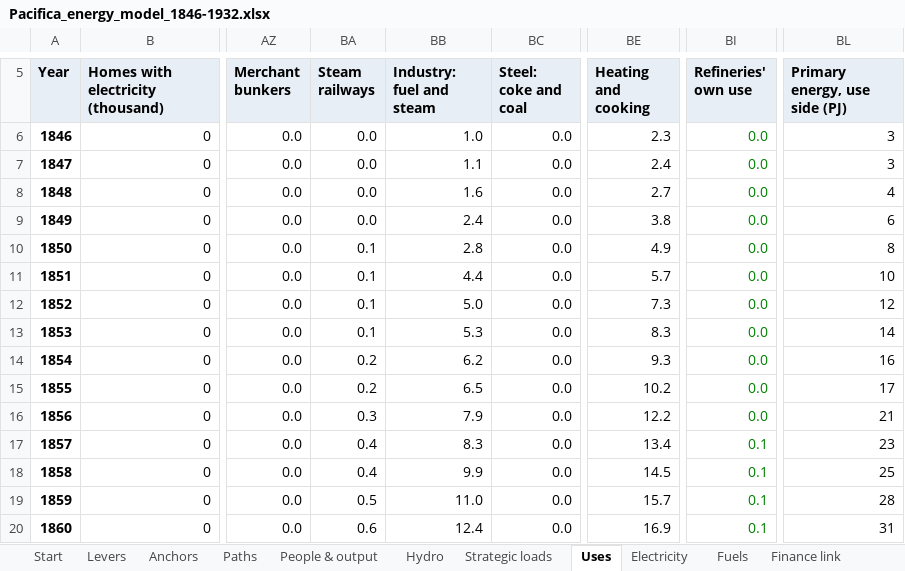
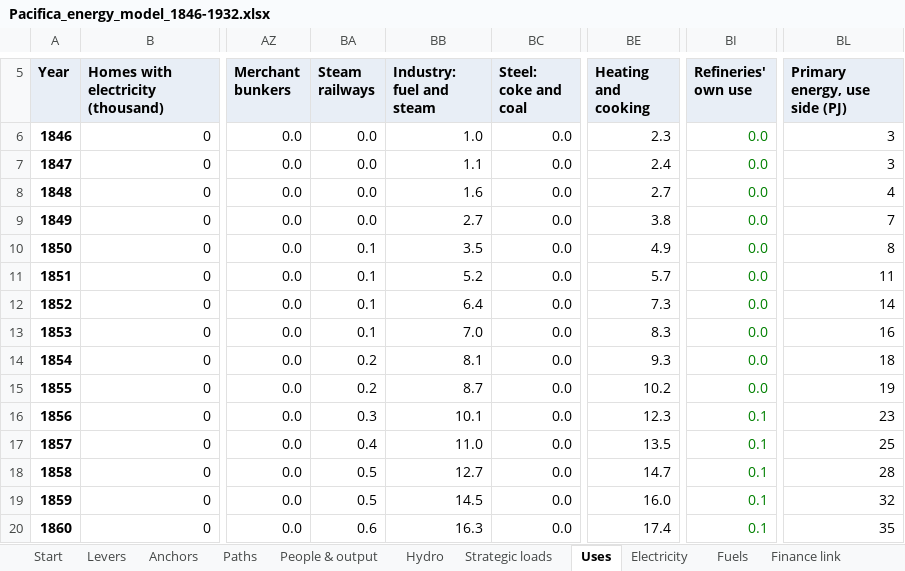
Before and after one commit to c-voelkle/pacifica, an Excel workbook: energy/Pacifica_energy_model_1846-1932.xlsx, sheet Uses, drawn as a sheet; only a part is shown, gaps mark what is left out; values as stored, in another font and other column widths than the file's, no borders; the diff covers the shown part only; the diff names each change by its address in the sheet, - before the commit and + after, or states it on an @@ line.

```diff
--- a/energy/Pacifica_energy_model_1846-1932.xlsx (sheet Uses)
+++ b/energy/Pacifica_energy_model_1846-1932.xlsx (sheet Uses)
-BB9 (Industry: fuel and steam): 2.4
+BB9 (Industry: fuel and steam): 2.7
-BL9 (Primary energy, use side (PJ)): 6
+BL9 (Primary energy, use side (PJ)): 7
-BB10 (Industry: fuel and steam): 2.8
+BB10 (Industry: fuel and steam): 3.5
-BB11 (Industry: fuel and steam): 4.4
+BB11 (Industry: fuel and steam): 5.2
-BL11 (Primary energy, use side (PJ)): 10
+BL11 (Primary energy, use side (PJ)): 11
-BB12 (Industry: fuel and steam): 5.0
+BB12 (Industry: fuel and steam): 6.4
-BL12 (Primary energy, use side (PJ)): 12
+BL12 (Primary energy, use side (PJ)): 14
-BB13 (Industry: fuel and steam): 5.3
+BB13 (Industry: fuel and steam): 7.0
-BL13 (Primary energy, use side (PJ)): 14
+BL13 (Primary energy, use side (PJ)): 16
-BB14 (Industry: fuel and steam): 6.2
+BB14 (Industry: fuel and steam): 8.1
-BL14 (Primary energy, use side (PJ)): 16
+BL14 (Primary energy, use side (PJ)): 18
-BB15 (Industry: fuel and steam): 6.5
+BB15 (Industry: fuel and steam): 8.7
-BL15 (Primary energy, use side (PJ)): 17
+BL15 (Primary energy, use side (PJ)): 19
-BB16 (Industry: fuel and steam): 7.9
+BB16 (Industry: fuel and steam): 10.1
-BE16 (Heating and cooking): 12.2
+BE16 (Heating and cooking): 12.3
-BI16 (Refineries' own use): 0.0
+BI16 (Refineries' own use): 0.1
-BL16 (Primary energy, use side (PJ)): 21
+BL16 (Primary energy, use side (PJ)): 23
-BB17 (Industry: fuel and steam): 8.3
+BB17 (Industry: fuel and steam): 11.0
-BE17 (Heating and cooking): 13.4
+BE17 (Heating and cooking): 13.5
-BL17 (Primary energy, use side (PJ)): 23
+BL17 (Primary energy, use side (PJ)): 25
-BA18 (Steam railways): 0.4
+BA18 (Steam railways): 0.5
-BB18 (Industry: fuel and steam): 9.9
+BB18 (Industry: fuel and steam): 12.7
-BE18 (Heating and cooking): 14.5
+BE18 (Heating and cooking): 14.7
-BL18 (Primary energy, use side (PJ)): 25
+BL18 (Primary energy, use side (PJ)): 28
-BB19 (Industry: fuel and steam): 11.0
+BB19 (Industry: fuel and steam): 14.5
-BE19 (Heating and cooking): 15.7
+BE19 (Heating and cooking): 16.0
-BL19 (Primary energy, use side (PJ)): 28
+BL19 (Primary energy, use side (PJ)): 32
-BB20 (Industry: fuel and steam): 12.4
+BB20 (Industry: fuel and steam): 16.3
-BE20 (Heating and cooking): 16.9
+BE20 (Heating and cooking): 17.4
-BL20 (Primary energy, use side (PJ)): 31
+BL20 (Primary energy, use side (PJ)): 35
```
Also changed, not shown: 849 edited cells elsewhere in this sheet, sheet People & output, sheet Fuels, sheet Electricity, sheet Finance link, sheet Start, sheet Strategic loads, 1 more sheet, 15 other files.
